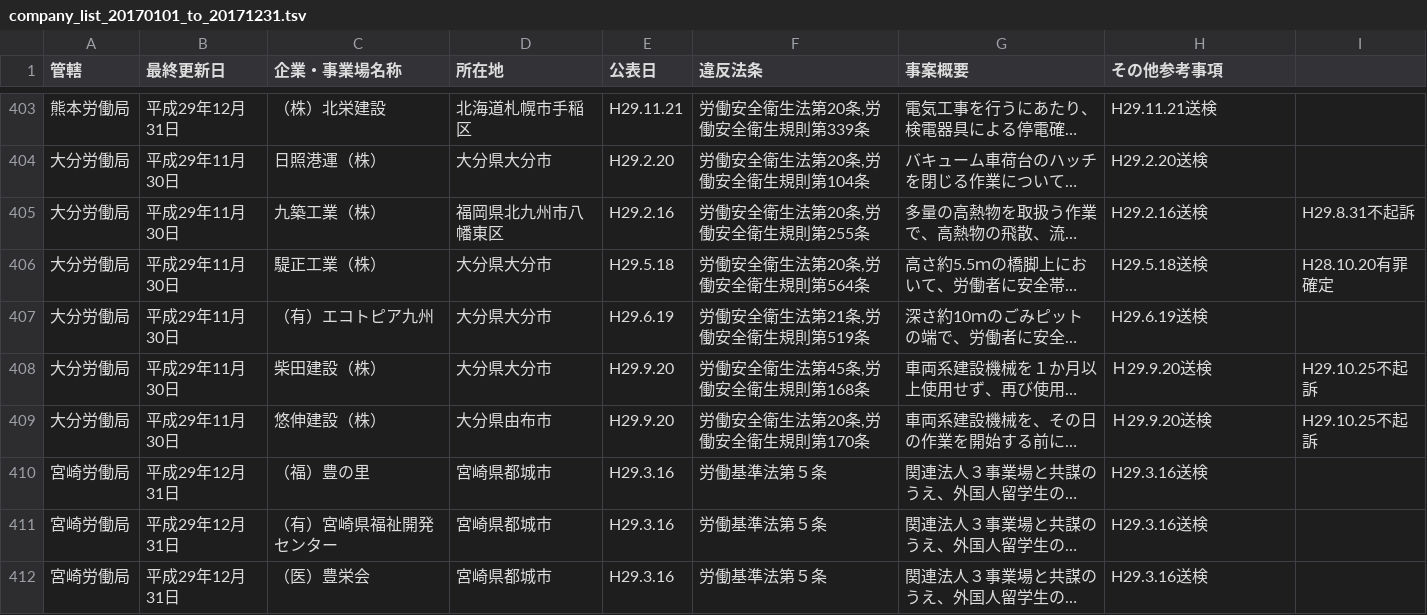
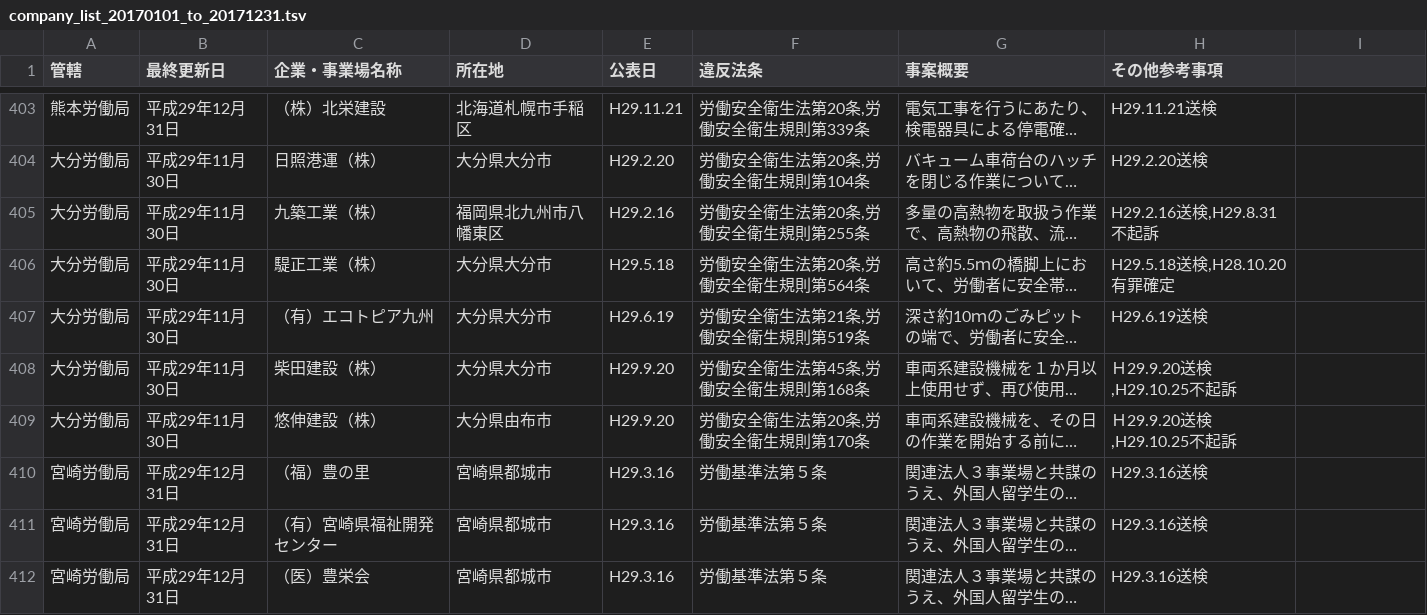
Before and after one commit to nyampire/jp_labor_act_illegal_list, a TSV file: history/009_20170101_to_20171231/company_list_20170101_to_20171231.tsv, drawn as a sheet; only a part is shown, gaps mark what is left out; long unchanged cells end in …; the diff covers the shown part only; the diff names each change by its address in the sheet, - before the commit and + after, or states it on an @@ line.

Commit message:
merge note columns of company_list_20170101_to_20171231.tsv

```diff
--- a/history/009_20170101_to_20171231/company_list_20170101_to_20171231.tsv
+++ b/history/009_20170101_to_20171231/company_list_20170101_to_20171231.tsv
-H405 (その他参考事項): H29.2.16送検
+H405 (その他参考事項): H29.2.16送検,H29.8.31不起訴
-I405: H29.8.31不起訴
+I405: (empty)
-H406 (その他参考事項): H29.5.18送検
+H406 (その他参考事項): H29.5.18送検,H28.10.20有罪確定
-I406: H28.10.20有罪確定
+I406: (empty)
-H408:H409 (その他参考事項): Ｈ29.9.20送検
+H408:H409 (その他参考事項): Ｈ29.9.20送検,H29.10.25不起訴
-I408:I409: H29.10.25不起訴
+I408:I409: (empty)
```
Also changed, not shown: 26 edited cells elsewhere in this file.
